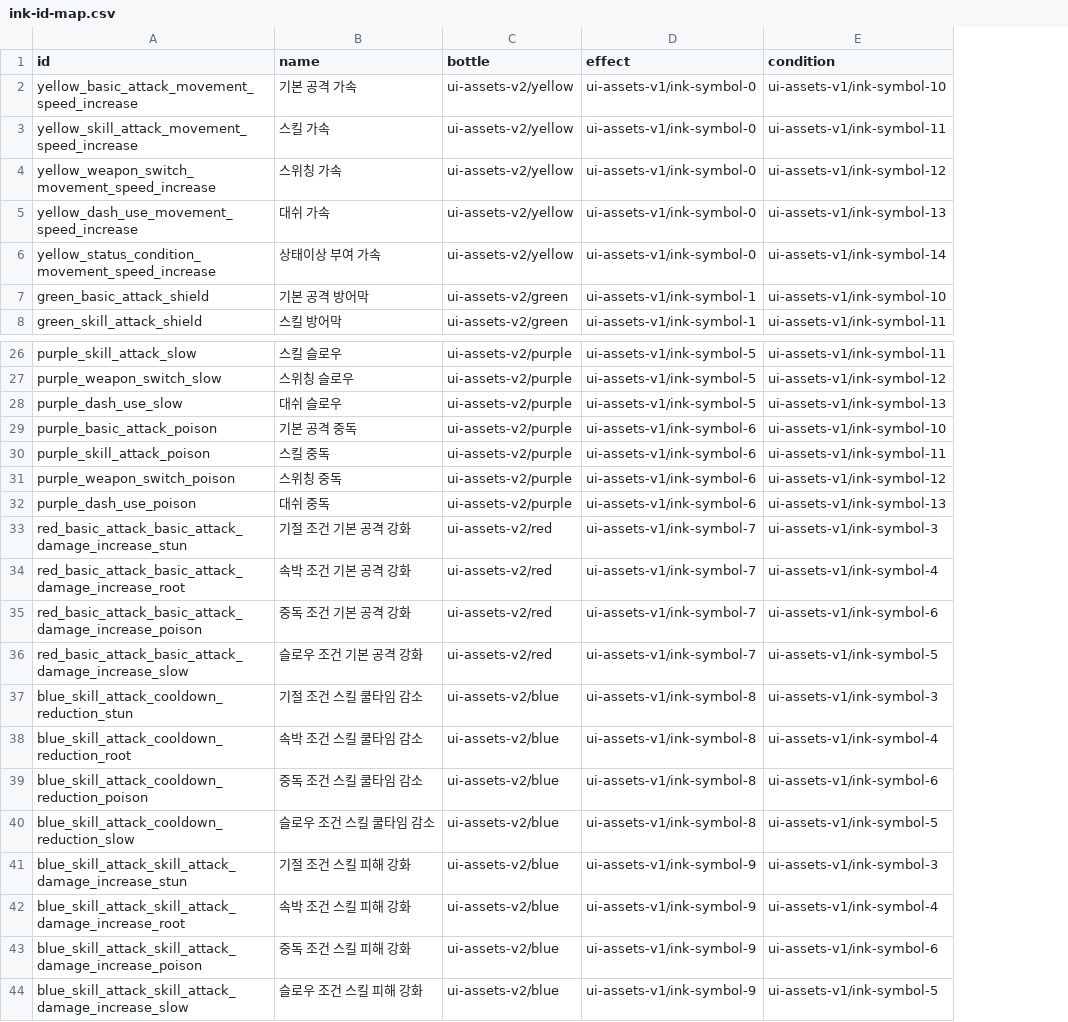
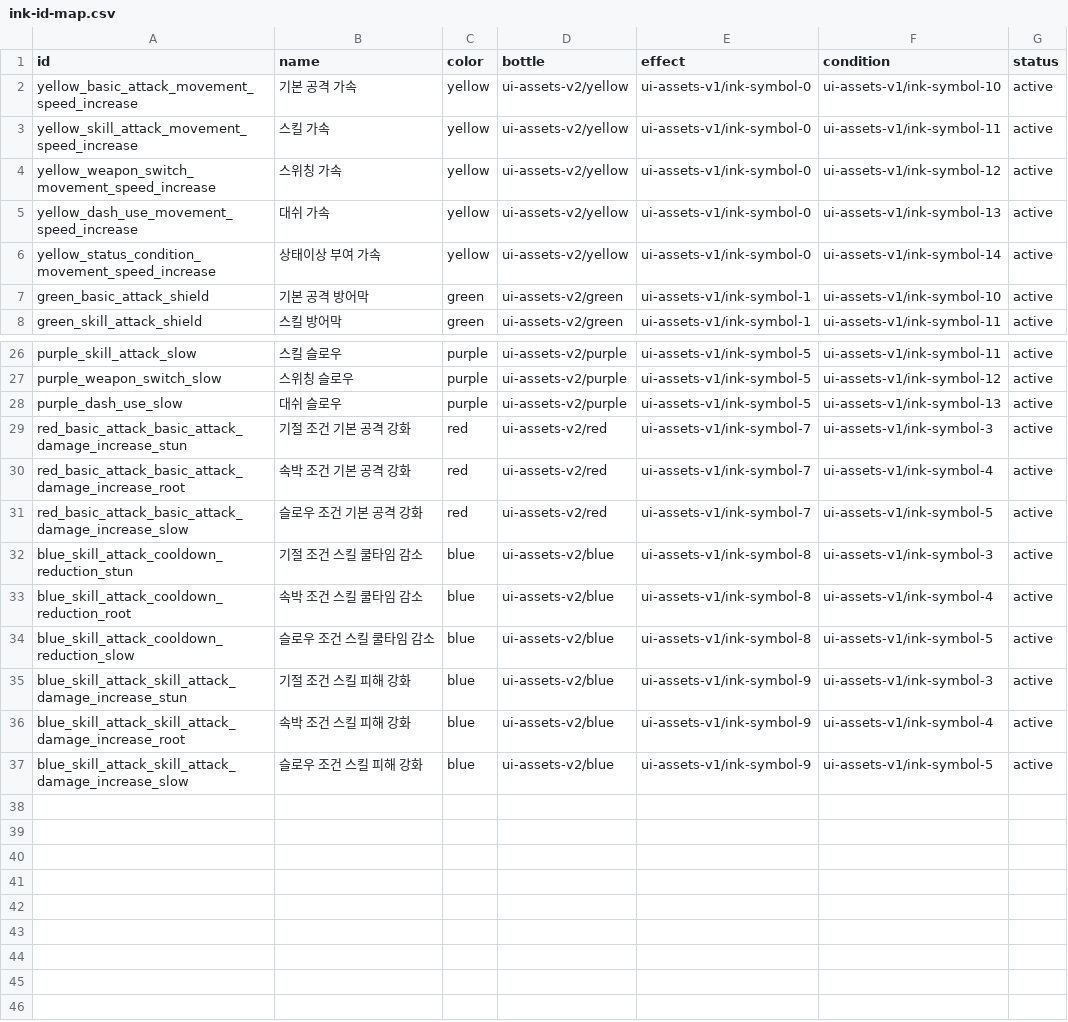
Before and after one commit to l-egulation/deviant-work, a CSV file: ui/work/theme/ink-pixel-v1/unity-handoff-v1/ink-id-map.csv, drawn as a sheet; only a part is shown, gaps mark what is left out; removed rows and columns are numbered as before the commit, all else as after; the diff names each change by its address in the sheet, - before the commit and + after, or states it on an @@ line.

Commit message:
Align current ink previews and asset handoff to 36 ink catalog

```diff
--- a/ui/work/theme/ink-pixel-v1/unity-handoff-v1/ink-id-map.csv
+++ b/ui/work/theme/ink-pixel-v1/unity-handoff-v1/ink-id-map.csv
+column C (color), rows 2-8: yellow | yellow | yellow | yellow | yellow | green | green; rows 26-37: purple | purple | purple | red | red | red | blue | blue | blue | blue | blue | blue
+column G (status), rows 2-8: all active; rows 26-37: all active
-row 29: purple_basic_attack_poison | 기본 공격 중독 | ui-assets-v2/purple | ui-assets-v1/ink-symbol-6 | ui-assets-v1/ink-symbol-10
-row 30: purple_skill_attack_poison | 스킬 중독 | ui-assets-v2/purple | ui-assets-v1/ink-symbol-6 | ui-assets-v1/ink-symbol-11
-row 31: purple_weapon_switch_poison | 스위칭 중독 | ui-assets-v2/purple | ui-assets-v1/ink-symbol-6 | ui-assets-v1/ink-symbol-12
-row 32: purple_dash_use_poison | 대쉬 중독 | ui-assets-v2/purple | ui-assets-v1/ink-symbol-6 | ui-assets-v1/ink-symbol-13
-row 35: red_basic_attack_basic_attack_damage_increase_poison | 중독 조건 기본 공격 강화 | ui-assets-v2/red | ui-assets-v1/ink-symbol-7 | ui-assets-v1/ink-symbol-6
-row 39: blue_skill_attack_cooldown_reduction_poison | 중독 조건 스킬 쿨타임 감소 | ui-assets-v2/blue | ui-assets-v1/ink-symbol-8 | ui-assets-v1/ink-symbol-6
-row 43: blue_skill_attack_skill_attack_damage_increase_poison | 중독 조건 스킬 피해 강화 | ui-assets-v2/blue | ui-assets-v1/ink-symbol-9 | ui-assets-v1/ink-symbol-6
```
Also changed, not shown: 25 other files.
